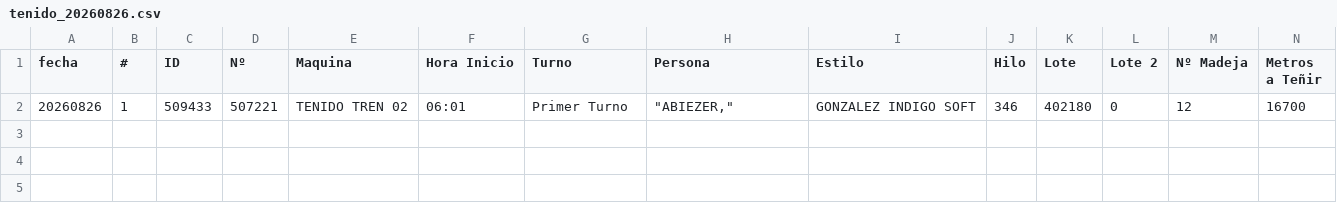
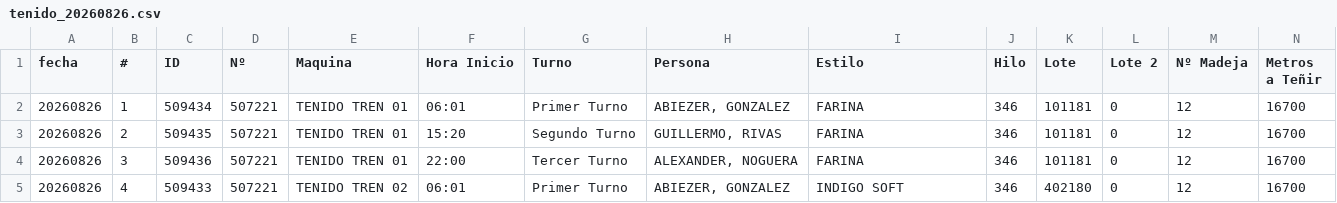
Before and after one commit to fherross3-ops/Dashboard_Tenido, a CSV file: data/tenido_20260826.csv, drawn as a sheet; only a part is shown; addresses are those after the commit; rows hold the shown columns only; the diff names each change by its address in the sheet, - before the commit and + after, or states it on an @@ line.

```diff
--- a/data/tenido_20260826.csv
+++ b/data/tenido_20260826.csv
+row 2: 20260826 | 1 | 509434 | 507221 | TENIDO TREN 01 | 06:01 | Primer Turno | ABIEZER, GONZALEZ | FARINA | 346 | 101181 | 0 | 12 | 16700
+row 3: 20260826 | 2 | 509435 | 507221 | TENIDO TREN 01 | 15:20 | Segundo Turno | GUILLERMO, RIVAS | FARINA | 346 | 101181 | 0 | 12 | 16700
+row 4: 20260826 | 3 | 509436 | 507221 | TENIDO TREN 01 | 22:00 | Tercer Turno | ALEXANDER, NOGUERA | FARINA | 346 | 101181 | 0 | 12 | 16700
-B5 (#): 1
+B5 (#): 4
-H5 (Persona): "ABIEZER,"
+H5 (Persona): ABIEZER, GONZALEZ
-I5 (Estilo): GONZALEZ INDIGO SOFT
+I5 (Estilo): INDIGO SOFT
```
Also changed, not shown: data/tenido_20260824.csv, data/tenido_20260825.csv, 5 other files.
